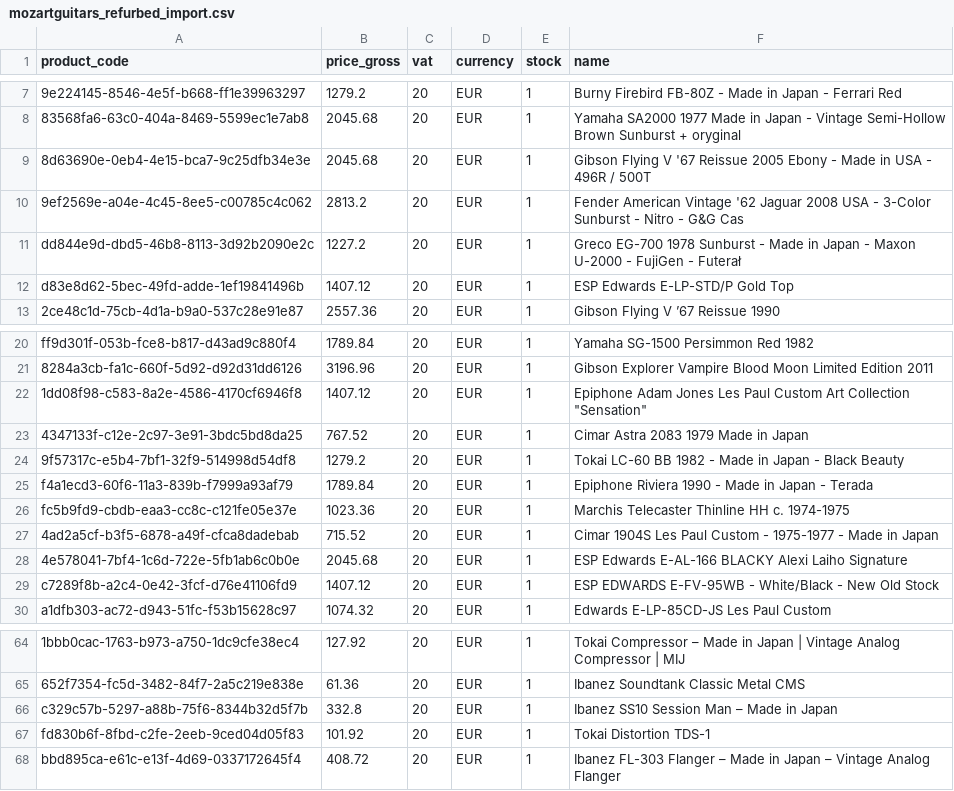
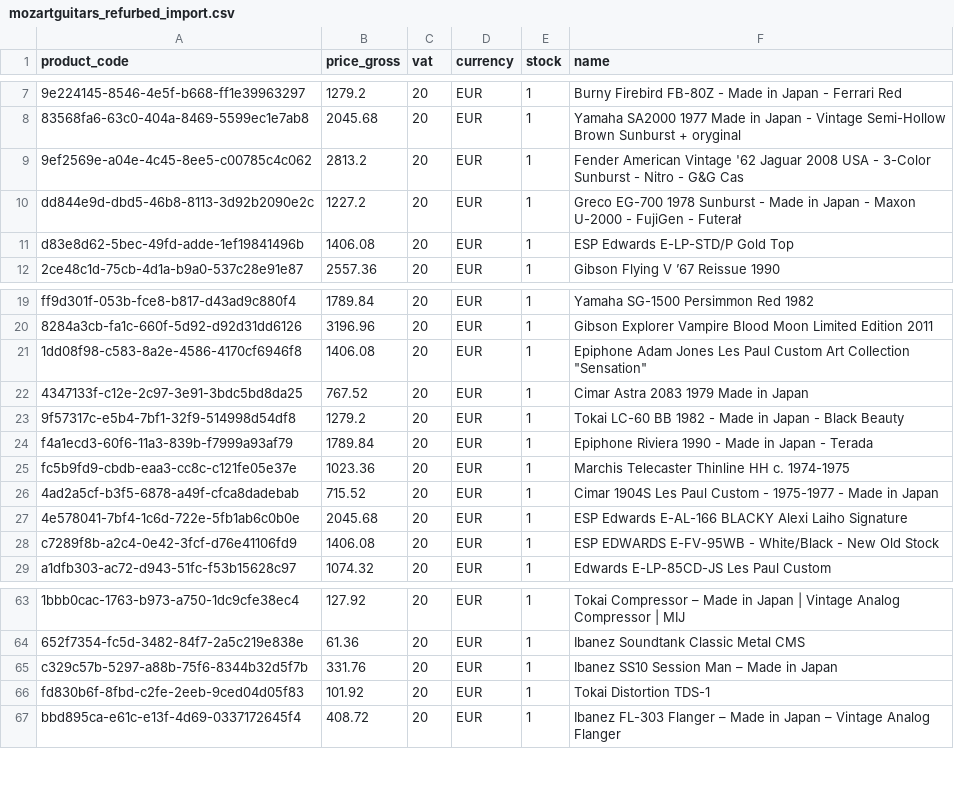
Before and after one commit to brendanrefurbed/supplier-feeds-public, a CSV file: mozartguitars_refurbed_import.csv, drawn as a sheet; only a part is shown, gaps mark what is left out; removed rows and columns are numbered as before the commit, all else as after; the diff names each change by its address in the sheet, - before the commit and + after, or states it on an @@ line.

```diff
--- a/mozartguitars_refurbed_import.csv
+++ b/mozartguitars_refurbed_import.csv
-row 9: 8d63690e-0eb4-4e15-bca7-9c25dfb34e3e | 2045.68 | 20 | EUR | 1 | Gibson Flying V '67 Reissue 2005 Ebony - Made in USA - 496R / 500T
-B11 (price_gross): 1407.12
+B11 (price_gross): 1406.08
-B21 (price_gross): 1407.12
+B21 (price_gross): 1406.08
-B28 (price_gross): 1407.12
+B28 (price_gross): 1406.08
-B65 (price_gross): 332.8
+B65 (price_gross): 331.76
```
